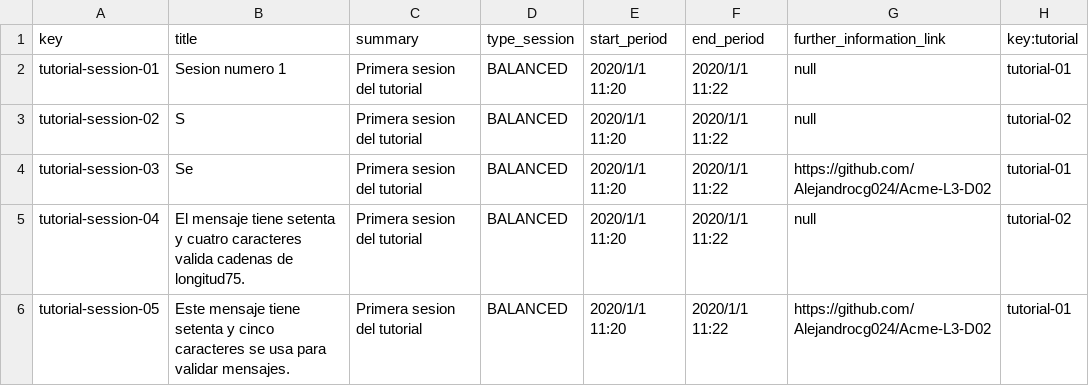
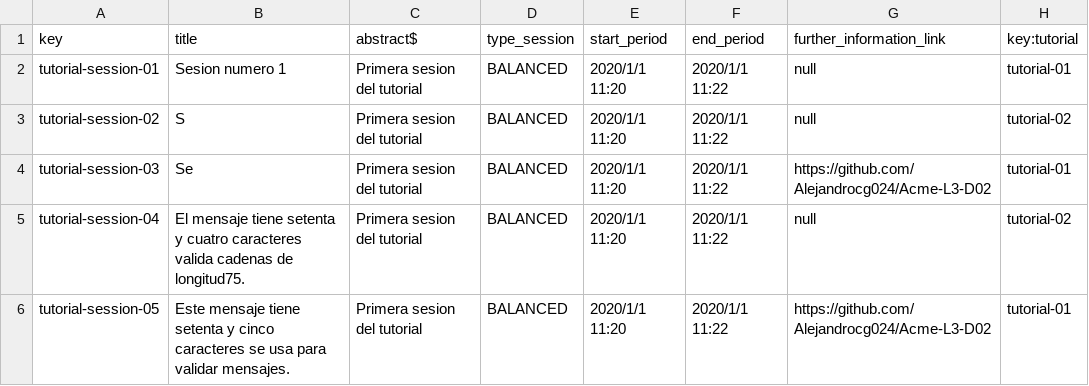
Before and after one commit to Alejandrocg024/Acme-L3, a CSV file: src/main/webapp/WEB-INF/resources/sample-data/tutorial-session.csv, drawn as a sheet; only a part is shown.

Commit message:
Fix: Abstract name

```diff
--- a/src/main/webapp/WEB-INF/resources/sample-data/tutorial-session.csv
+++ b/src/main/webapp/WEB-INF/resources/sample-data/tutorial-session.csv
@@ -1,2 +1,2 @@
-key,title,summary,type_session,start_period,end_period,further_information_link,key:tutorial
+key,title,abstract$,type_session,start_period,end_period,further_information_link,key:tutorial
 tutorial-session-01,Sesion numero 1,Primera sesion del tutorial,BALANCED,2020/1/1 11:20,2020/1/1 11:22,null,tutorial-01
```
Also changed, not shown: src/main/webapp/WEB-INF/resources/sample-data/tutorial.csv.
